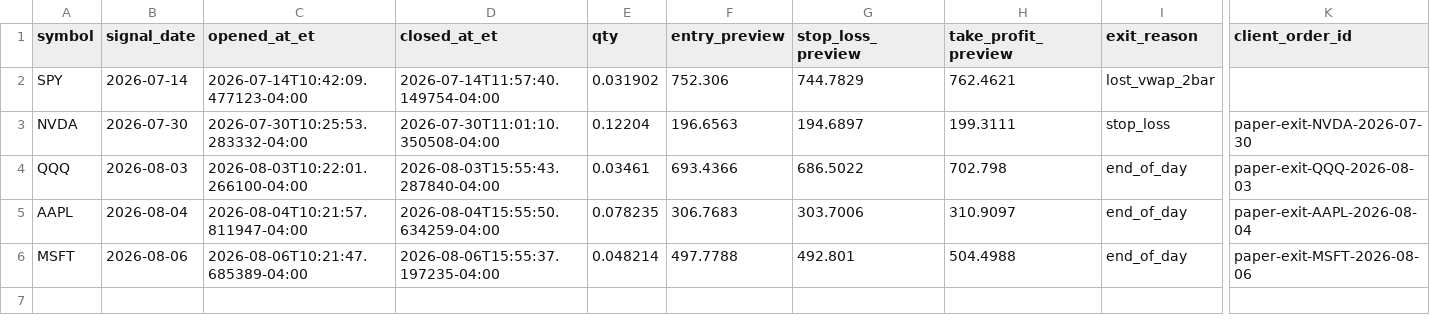
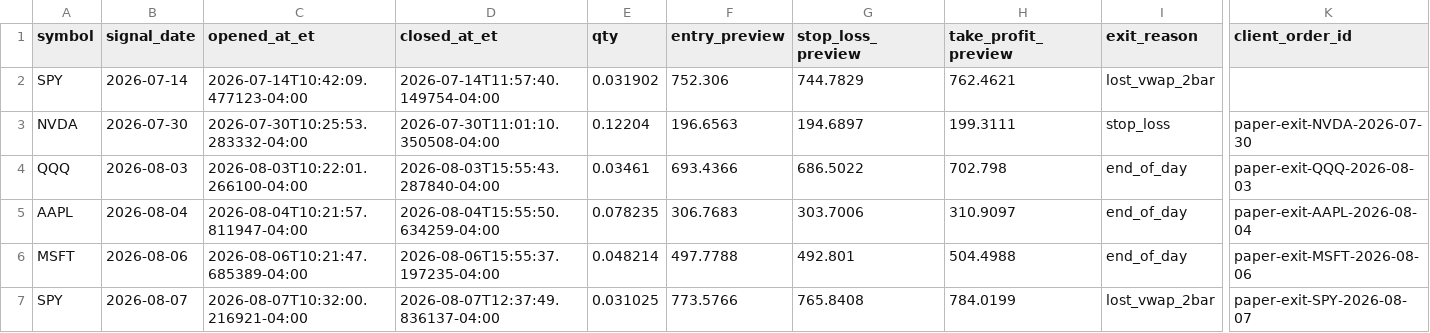
Before and after one commit to PhoenixRising99/day_trading_github_project, a CSV file: data/logs/broker/alpaca_paper_exit_log.csv, drawn as a sheet; only a part is shown, gaps mark what is left out; rows hold the shown columns only; the diff names each change by its address in the sheet, - before the commit and + after, or states it on an @@ line.

```diff
--- a/data/logs/broker/alpaca_paper_exit_log.csv
+++ b/data/logs/broker/alpaca_paper_exit_log.csv
+row 7: SPY | 2026-08-07 | 2026-08-07T10:32:00.216921-04:00 | 2026-08-07T12:37:49.836137-04:00 | 0.031025 | 773.5766 | 765.8408 | 784.0199 | lost_vwap_2bar | paper-exit-SPY-2026-08-07
```
Also changed, not shown: 1 other file.
